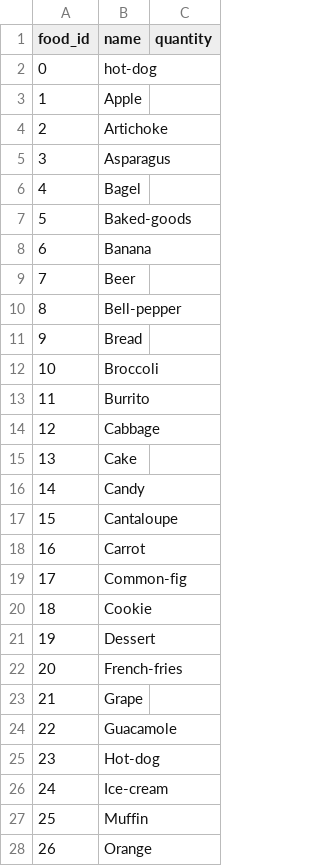
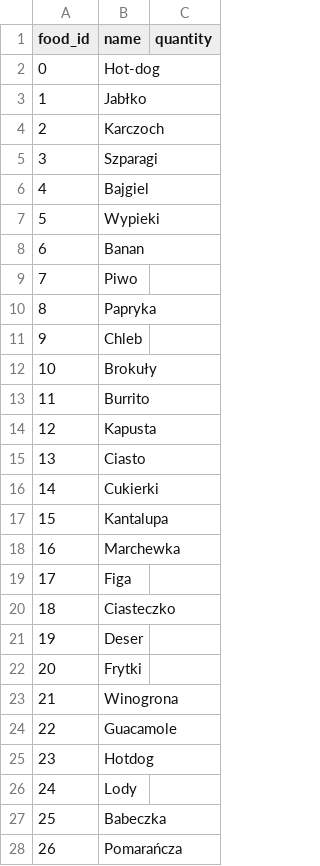
Before and after one commit to jkarolczak/akai-code-2022, a CSV file: docker/psql/food.csv, drawn as a sheet; only a part is shown; the diff covers the shown part only.

Commit message:
Translate food names

```diff
--- a/docker/psql/food.csv
+++ b/docker/psql/food.csv
@@ -1,28 +1,28 @@
 food_id,name,quantity
-0,hot-dog
-1,Apple
-2,Artichoke
-3,Asparagus
-4,Bagel
-5,Baked-goods
-6,Banana
-7,Beer
-8,Bell-pepper
-9,Bread
-10,Broccoli
+0,Hot-dog
+1,Jabłko
+2,Karczoch
+3,Szparagi
+4,Bajgiel
+5,Wypieki
+6,Banan
+7,Piwo
+8,Papryka
+9,Chleb
+10,Brokuły
 11,Burrito
-12,Cabbage
-13,Cake
-14,Candy
-15,Cantaloupe
-16,Carrot
-17,Common-fig
-18,Cookie
-19,Dessert
-20,French-fries
-21,Grape
+12,Kapusta
+13,Ciasto
+14,Cukierki
+15,Kantalupa
+16,Marchewka
+17,Figa
+18,Ciasteczko
+19,Deser
+20,Frytki
+21,Winogrona
 22,Guacamole
-23,Hot-dog
-24,Ice-cream
-25,Muffin
-26,Orange
+23,Hotdog
+24,Lody
+25,Babeczka
+26,Pomarańcza
```
Also changed, not shown: 48 edited cells elsewhere in this file.
